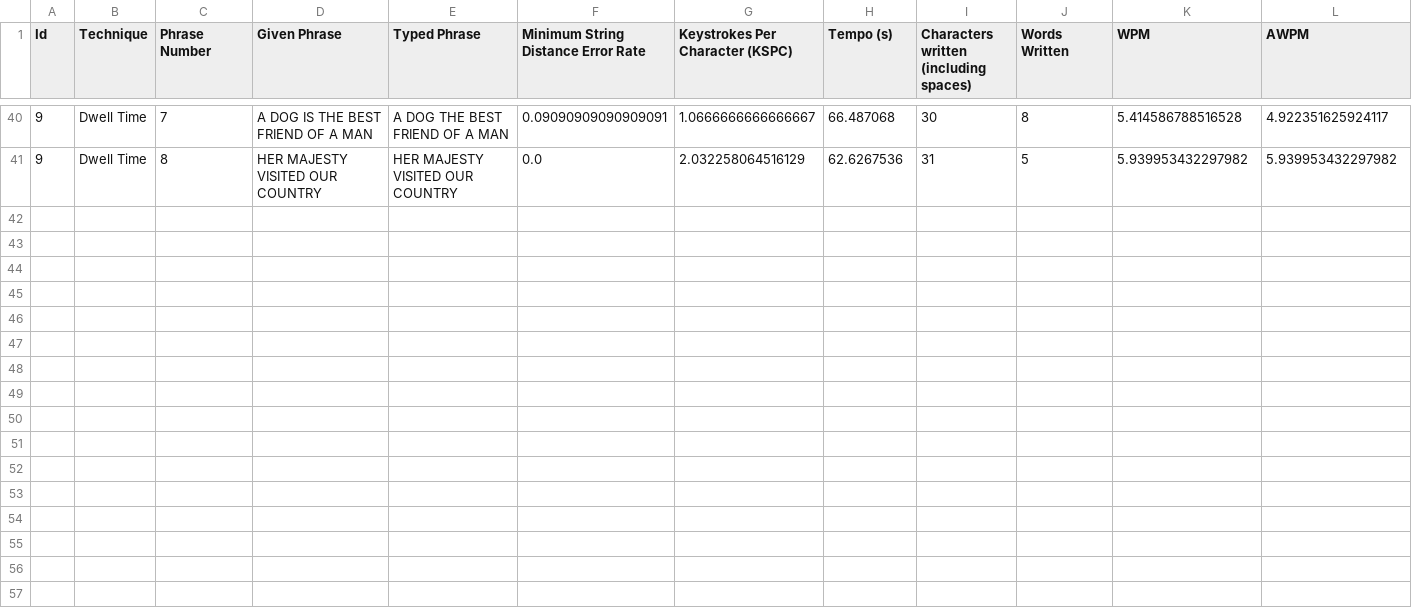
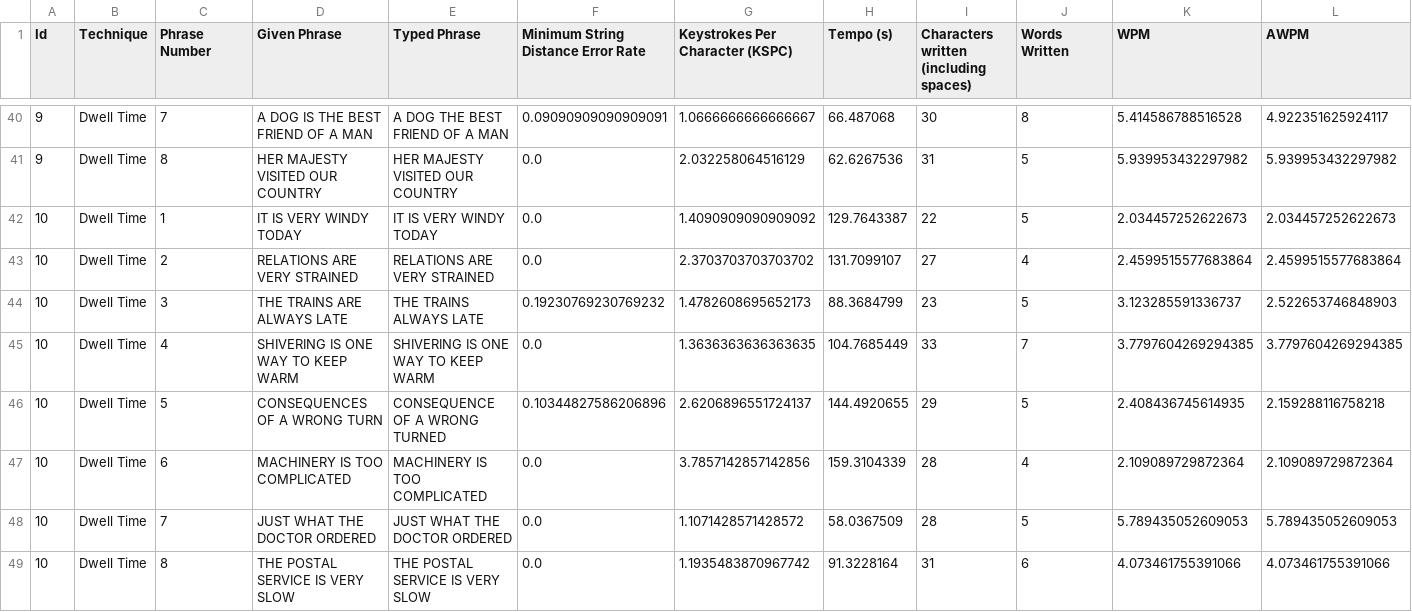
Before and after one commit to Franciscodc98/EyeTyping-2.0, a CSV file: src/main/resources/testResults/dwellTime_results.csv, drawn as a sheet; only a part is shown, gaps mark what is left out; rows hold the shown columns only; the diff names each change by its address in the sheet, - before the commit and + after, or states it on an @@ line.

```diff
--- a/src/main/resources/testResults/dwellTime_results.csv
+++ b/src/main/resources/testResults/dwellTime_results.csv
+row 42: 10 | Dwell Time | 1 | IT IS VERY WINDY TODAY | IT IS VERY WINDY TODAY | 0.0 | 1.4090909090909092 | 129.7643387 | 22 | 5 | 2.034457252622673 | 2.034457252622673
+row 43: 10 | Dwell Time | 2 | RELATIONS ARE VERY STRAINED | RELATIONS ARE VERY STRAINED | 0.0 | 2.3703703703703702 | 131.7099107 | 27 | 4 | 2.4599515577683864 | 2.4599515577683864
+row 44: 10 | Dwell Time | 3 | THE TRAINS ARE ALWAYS LATE | THE TRAINS ALWAYS LATE | 0.19230769230769232 | 1.4782608695652173 | 88.3684799 | 23 | 5 | 3.123285591336737 | 2.522653746848903
+row 45: 10 | Dwell Time | 4 | SHIVERING IS ONE WAY TO KEEP WARM | SHIVERING IS ONE WAY TO KEEP WARM | 0.0 | 1.3636363636363635 | 104.7685449 | 33 | 7 | 3.7797604269294385 | 3.7797604269294385
+row 46: 10 | Dwell Time | 5 | CONSEQUENCES OF A WRONG TURN | CONSEQUENCE OF A WRONG TURNED | 0.10344827586206896 | 2.6206896551724137 | 144.4920655 | 29 | 5 | 2.408436745614935 | 2.159288116758218
+row 47: 10 | Dwell Time | 6 | MACHINERY IS TOO COMPLICATED | MACHINERY IS TOO COMPLICATED | 0.0 | 3.7857142857142856 | 159.3104339 | 28 | 4 | 2.109089729872364 | 2.109089729872364
+row 48: 10 | Dwell Time | 7 | JUST WHAT THE DOCTOR ORDERED | JUST WHAT THE DOCTOR ORDERED | 0.0 | 1.1071428571428572 | 58.0367509 | 28 | 5 | 5.789435052609053 | 5.789435052609053
+row 49: 10 | Dwell Time | 8 | THE POSTAL SERVICE IS VERY SLOW | THE POSTAL SERVICE IS VERY SLOW | 0.0 | 1.1935483870967742 | 91.3228164 | 31 | 6 | 4.073461755391066 | 4.073461755391066
```
Also changed, not shown: 1 other file.
